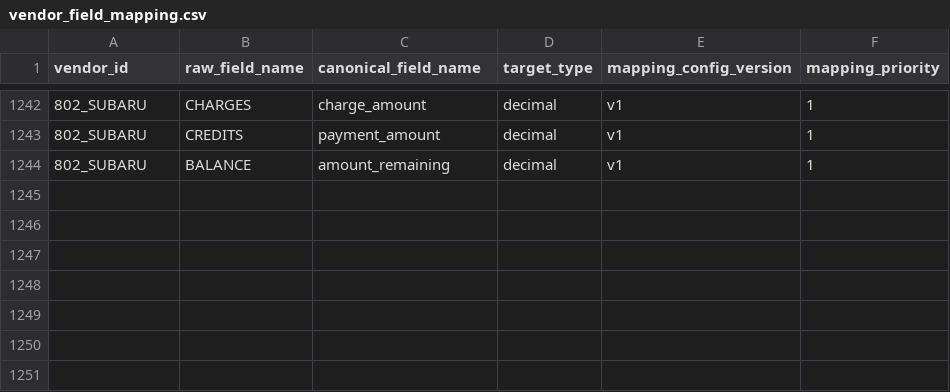
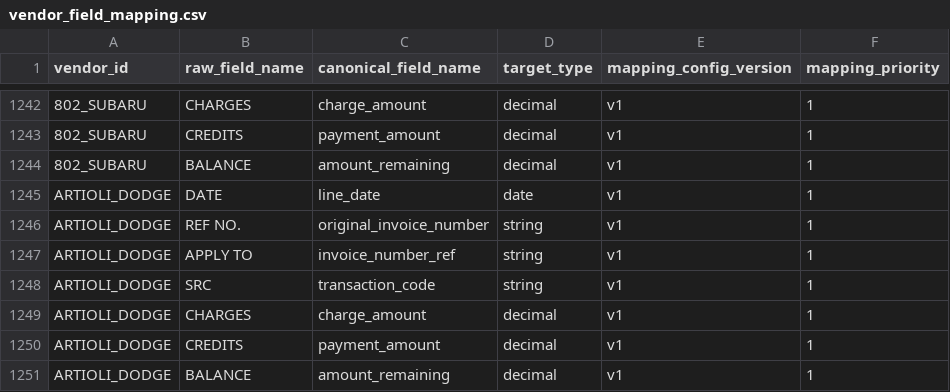
Before and after one commit to ayush-dg/vive-reconciliation-project, a CSV file: dbt/vive_recon/seeds/vendor_field_mapping.csv, drawn as a sheet; only a part is shown, gaps mark what is left out; the diff names each change by its address in the sheet, - before the commit and + after, or states it on an @@ line.

```diff
--- a/dbt/vive_recon/seeds/vendor_field_mapping.csv
+++ b/dbt/vive_recon/seeds/vendor_field_mapping.csv
+row 1245: ARTIOLI_DODGE | DATE | line_date | date | v1 | 1
+row 1246: ARTIOLI_DODGE | REF NO. | original_invoice_number | string | v1 | 1
+row 1247: ARTIOLI_DODGE | APPLY TO | invoice_number_ref | string | v1 | 1
+row 1248: ARTIOLI_DODGE | SRC | transaction_code | string | v1 | 1
+row 1249: ARTIOLI_DODGE | CHARGES | charge_amount | decimal | v1 | 1
+row 1250: ARTIOLI_DODGE | CREDITS | payment_amount | decimal | v1 | 1
+row 1251: ARTIOLI_DODGE | BALANCE | amount_remaining | decimal | v1 | 1
```
Also changed, not shown: 1 other file.
